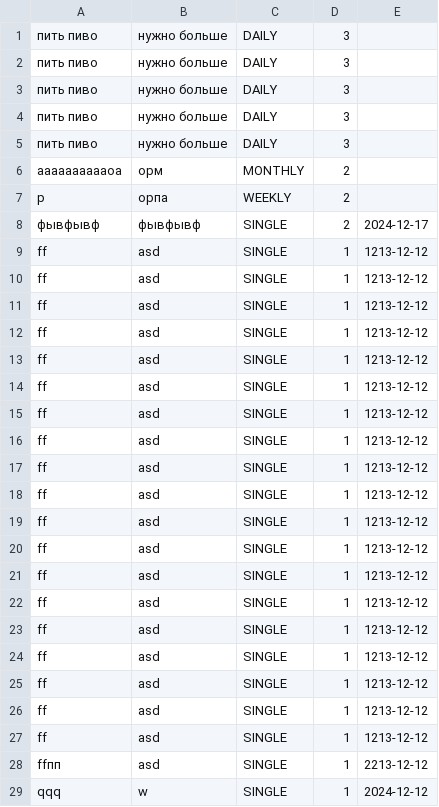
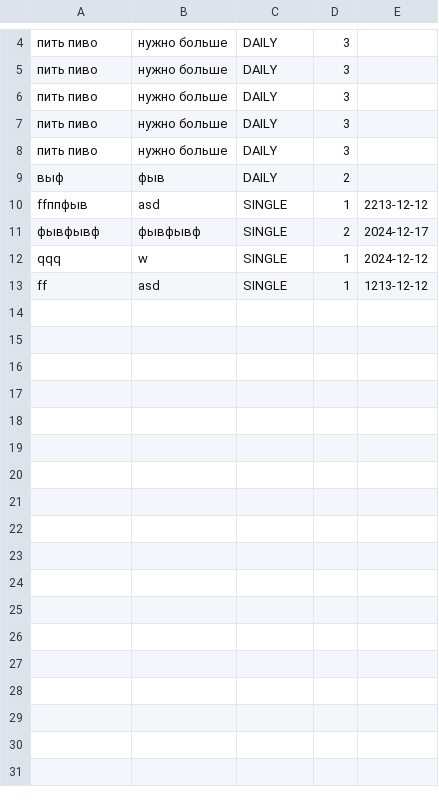
Before and after one commit to Pabloidd/TaskMaster, a CSV file: tasks.csv, drawn as a sheet; only a part is shown, gaps mark what is left out; the diff covers the shown part only.

```diff
--- a/tasks.csv
+++ b/tasks.csv
@@ -5,25 +8,6 @@
 пить пиво,нужно больше,DAILY,3
-ааааааааааоа,орм,MONTHLY,2
-р,орпа,WEEKLY,2
+выф,фыв,DAILY,2
+ffппфыв,asd,SINGLE,1,2213-12-12
 фывфывф,фывфывф,SINGLE,2,2024-12-17
+qqq,w,SINGLE,1,2024-12-12
 ff,asd,SINGLE,1,1213-12-12
-ff,asd,SINGLE,1,1213-12-12
-ff,asd,SINGLE,1,1213-12-12
-ff,asd,SINGLE,1,1213-12-12
-ff,asd,SINGLE,1,1213-12-12
-ff,asd,SINGLE,1,1213-12-12
-ff,asd,SINGLE,1,1213-12-12
-ff,asd,SINGLE,1,1213-12-12
-ff,asd,SINGLE,1,1213-12-12
-ff,asd,SINGLE,1,1213-12-12
-ff,asd,SINGLE,1,1213-12-12
-ff,asd,SINGLE,1,1213-12-12
-ff,asd,SINGLE,1,1213-12-12
-ff,asd,SINGLE,1,1213-12-12
-ff,asd,SINGLE,1,1213-12-12
-ff,asd,SINGLE,1,1213-12-12
-ff,asd,SINGLE,1,1213-12-12
-ff,asd,SINGLE,1,1213-12-12
-ff,asd,SINGLE,1,1213-12-12
-ffпп,asd,SINGLE,1,2213-12-12
-qqq,w,SINGLE,1,2024-12-12
```
Also changed, not shown: 1 added row elsewhere in this file, 2 other files.
